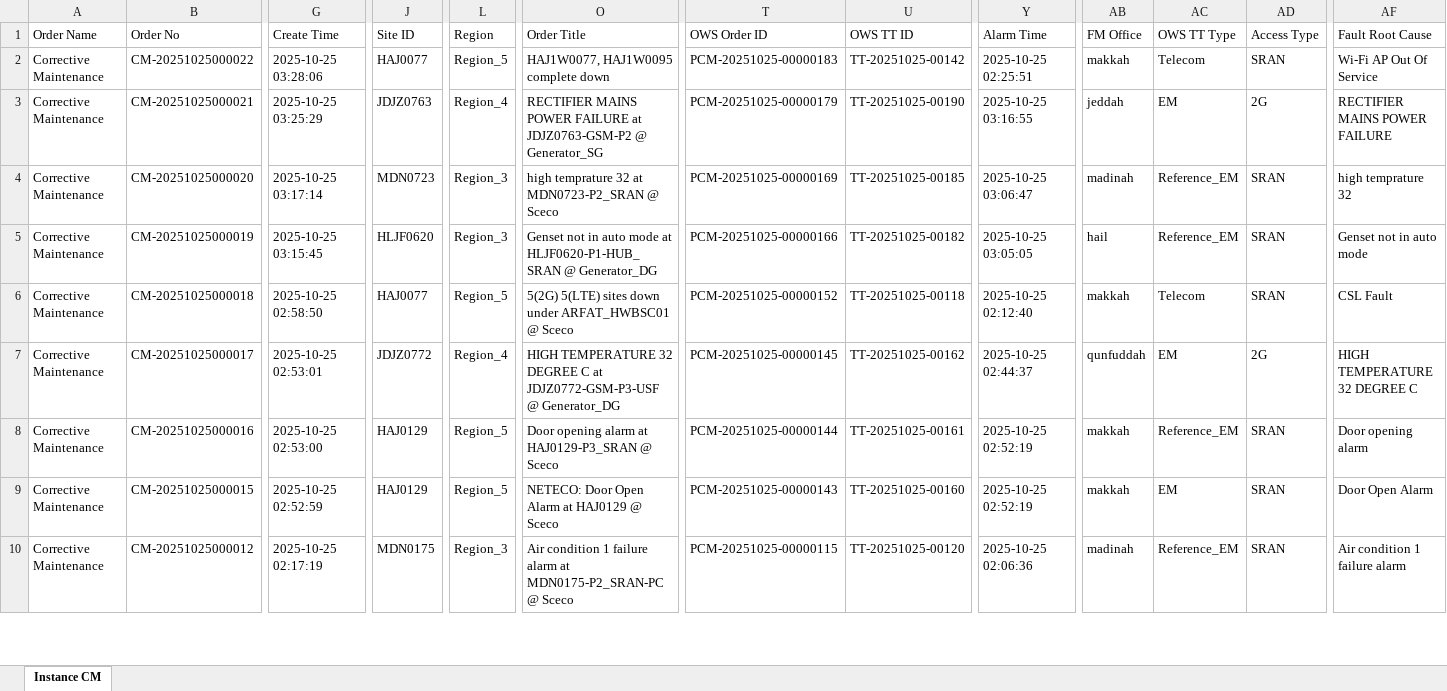
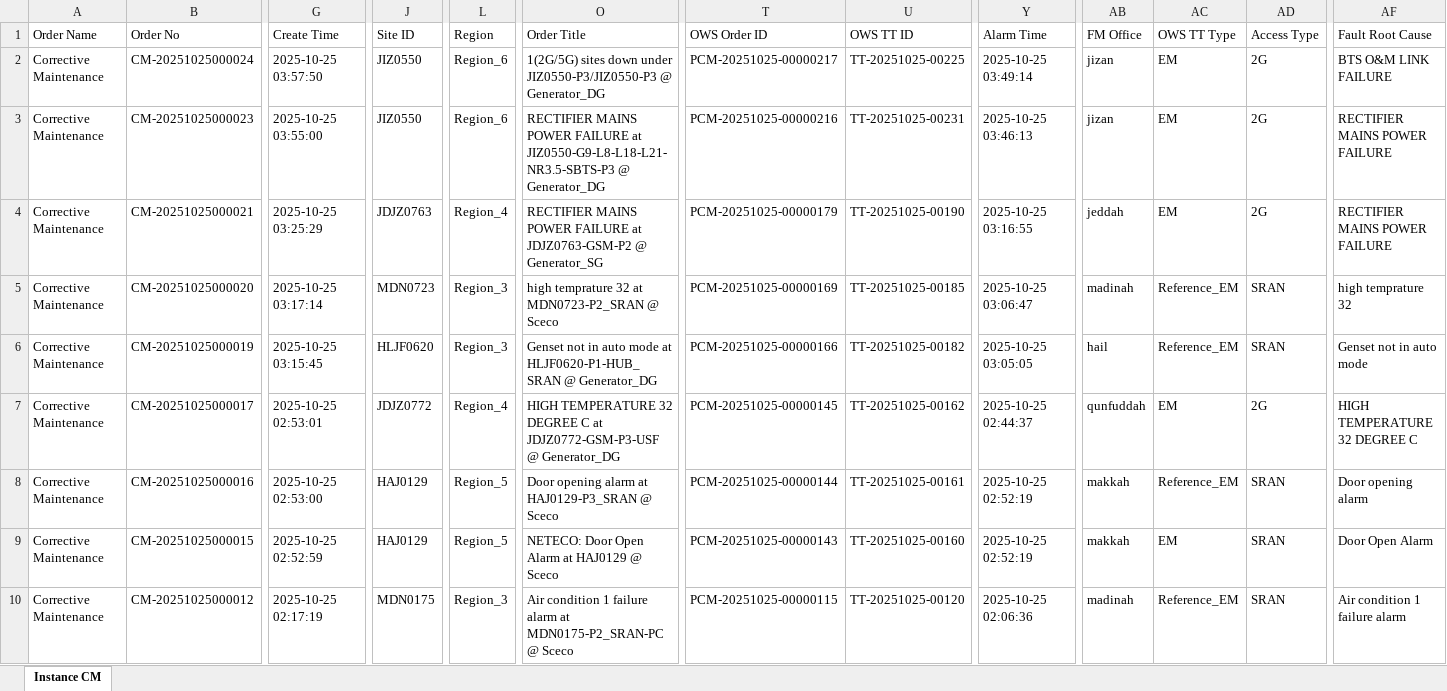
Before and after one commit to decosaro/tms_running, an Excel workbook: TMS_PCMs.xlsx, sheet Instance CM, drawn as a sheet; only a part is shown, gaps mark what is left out; values as stored, in another font and other column widths than the file's, no borders; removed rows and columns are numbered as before the commit, all else as after; rows hold the shown columns only; the diff covers the shown part only; the diff names each change by its address in the sheet, - before the commit and + after, or states it on an @@ line.

Commit message:
Updated TMS_PCMs.xlsx from OneDrive

```diff
--- a/TMS_PCMs.xlsx (sheet Instance CM)
+++ b/TMS_PCMs.xlsx (sheet Instance CM)
-B2 (Order No): CM-20251025000022
+B2 (Order No): CM-20251025000024
-G2 (Create Time): 2025-10-25 03:28:06
+G2 (Create Time): 2025-10-25 03:57:50
-J2 (Site ID): HAJ0077
+J2 (Site ID): JIZ0550
-L2 (Region): Region_5
+L2 (Region): Region_6
-O2 (Order Title): HAJ1W0077, HAJ1W0095 complete down
+O2 (Order Title): 1(2G/5G) sites down under JIZ0550-P3/JIZ0550-P3 @ Generator_DG
-T2 (OWS Order ID): PCM-20251025-00000183
+T2 (OWS Order ID): PCM-20251025-00000217
-U2 (OWS TT ID): TT-20251025-00142
+U2 (OWS TT ID): TT-20251025-00225
-Y2 (Alarm Time): 2025-10-25 02:25:51
+Y2 (Alarm Time): 2025-10-25 03:49:14
-AB2 (FM Office): makkah
+AB2 (FM Office): jizan
-AC2 (OWS TT Type): Telecom
+AC2 (OWS TT Type): EM
-AD2 (Access Type): SRAN
+AD2 (Access Type): 2G
-AF2 (Fault Root Cause): Wi-Fi AP Out Of Service
+AF2 (Fault Root Cause): BTS O&M LINK FAILURE
+row 3: Corrective Maintenance | CM-20251025000023 | 2025-10-25 03:55:00 | JIZ0550 | Region_6 | RECTIFIER MAINS POWER FAILURE at JIZ0550-G9-L8-L18-L21-NR3.5-SBTS-P3 @ Generator_DG | PCM-20251025-00000216 | TT-20251025-00231 | 2025-10-25 03:46:13 | jizan | EM | 2G | RECTIFIER MAINS POWER FAILURE
-row 6: Corrective Maintenance | CM-20251025000018 | 2025-10-25 02:58:50 | HAJ0077 | Region_5 | 5(2G) 5(LTE) sites down under ARFAT_HWBSC01 @ Sceco | PCM-20251025-00000152 | TT-20251025-00118 | 2025-10-25 02:12:40 | makkah | Telecom | SRAN | CSL Fault
```
Also changed, not shown: 16 edited cells elsewhere in this sheet.
